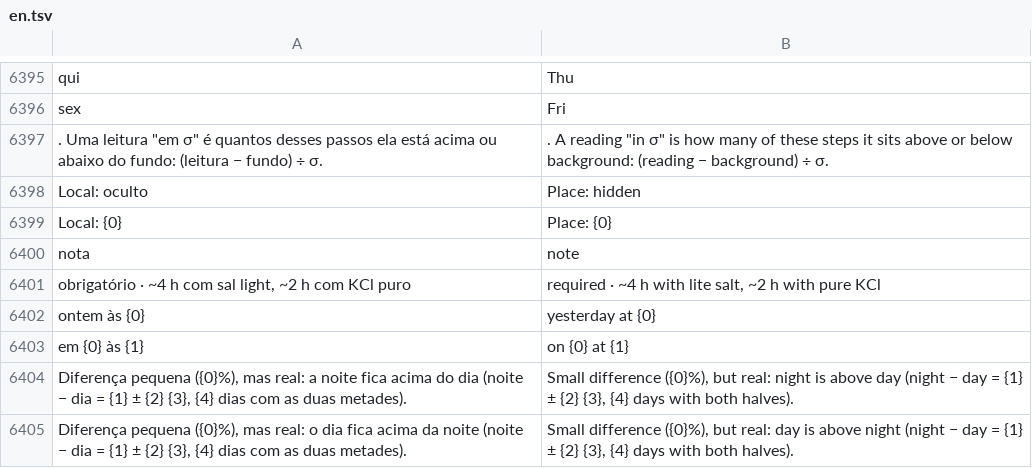
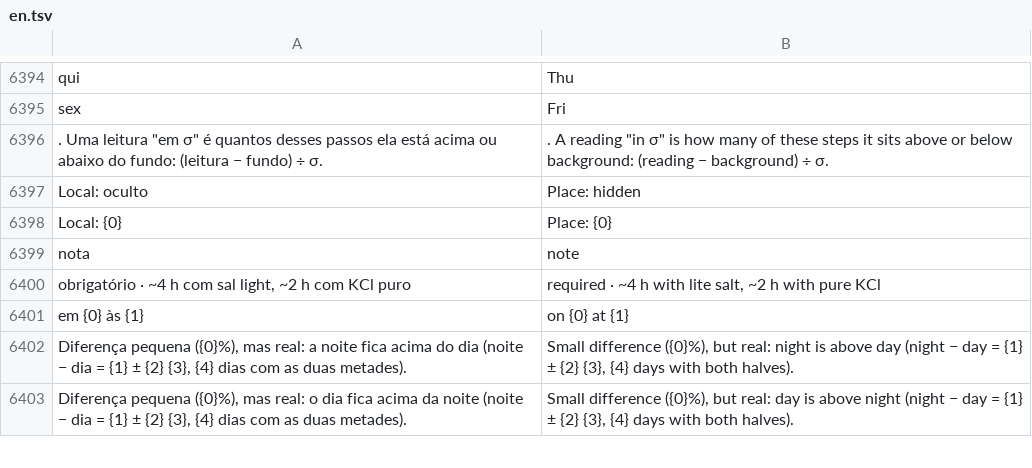
Before and after one commit to matheusAFreitas/radlog, a TSV file: internal/i18n/en.tsv, drawn as a sheet; only a part is shown, gaps mark what is left out; removed rows and columns are numbered as before the commit, all else as after; the diff covers the shown part only; the diff names each change by its address in the sheet, - before the commit and + after, or states it on an @@ line.

```diff
--- a/internal/i18n/en.tsv
+++ b/internal/i18n/en.tsv
-row 6402: ontem às {0} | yesterday at {0}
```
Also changed, not shown: 22 added rows and 1 removed row elsewhere in this file, 16 other files.
